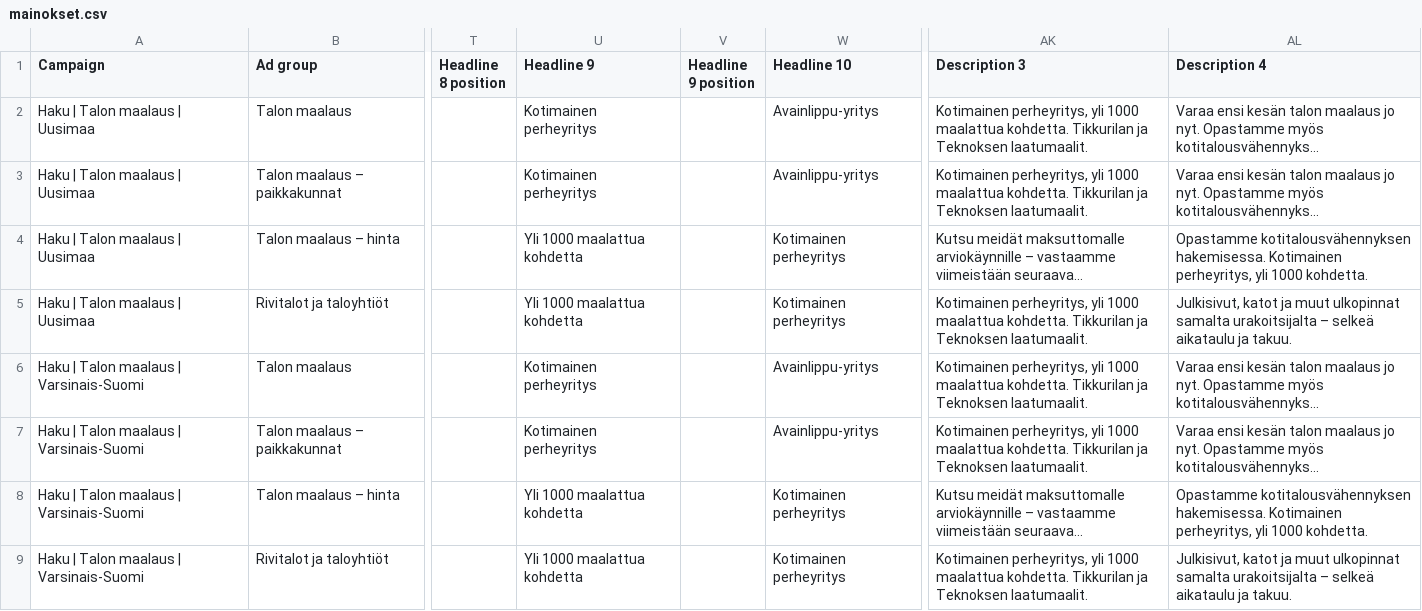
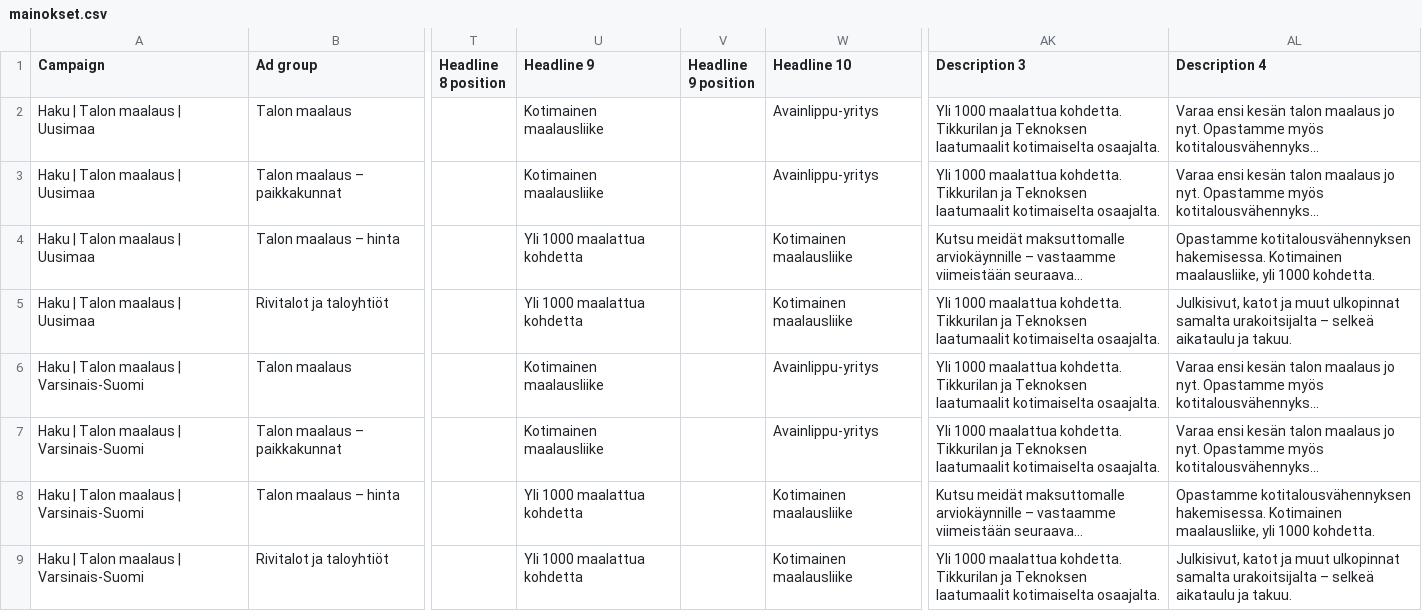
Before and after one commit to samikristianelmeranta-dev/astroship, a CSV file: maalausmestari-ads/editor/mainokset.csv, drawn as a sheet; only a part is shown, gaps mark what is left out; long unchanged cells end in …; the diff names each change by its address in the sheet, - before the commit and + after, or states it on an @@ line.

```diff
--- a/maalausmestari-ads/editor/mainokset.csv
+++ b/maalausmestari-ads/editor/mainokset.csv
-U2:U3 (Headline 9): Kotimainen perheyritys
+U2:U3 (Headline 9): Kotimainen maalausliike
-AK2:AK3 (Description 3): Kotimainen perheyritys, yli 1000 maalattua kohdetta. Tikkurilan ja Teknoksen laatumaalit.
+AK2:AK3 (Description 3): Yli 1000 maalattua kohdetta. Tikkurilan ja Teknoksen laatumaalit kotimaiselta osaajalta.
-W4:W5 (Headline 10): Kotimainen perheyritys
+W4:W5 (Headline 10): Kotimainen maalausliike
-AL4 (Description 4): …hakemisessa. Kotimainen perheyritys, yli 1000…
+AL4 (Description 4): …hakemisessa. Kotimainen maalausliike, yli 1000…
-AK5:AK7 (Description 3): Kotimainen perheyritys, yli 1000 maalattua kohdetta. Tikkurilan ja Teknoksen laatumaalit.
+AK5:AK7 (Description 3): Yli 1000 maalattua kohdetta. Tikkurilan ja Teknoksen laatumaalit kotimaiselta osaajalta.
-U6:U7 (Headline 9): Kotimainen perheyritys
+U6:U7 (Headline 9): Kotimainen maalausliike
-W8:W9 (Headline 10): Kotimainen perheyritys
+W8:W9 (Headline 10): Kotimainen maalausliike
-AL8 (Description 4): …hakemisessa. Kotimainen perheyritys, yli 1000…
+AL8 (Description 4): …hakemisessa. Kotimainen maalausliike, yli 1000…
-AK9 (Description 3): Kotimainen perheyritys, yli 1000 maalattua kohdetta. Tikkurilan ja Teknoksen laatumaalit.
+AK9 (Description 3): Yli 1000 maalattua kohdetta. Tikkurilan ja Teknoksen laatumaalit kotimaiselta osaajalta.
```
Also changed, not shown: maalausmestari-ads/editor/laajennukset.csv, 41 other files.
